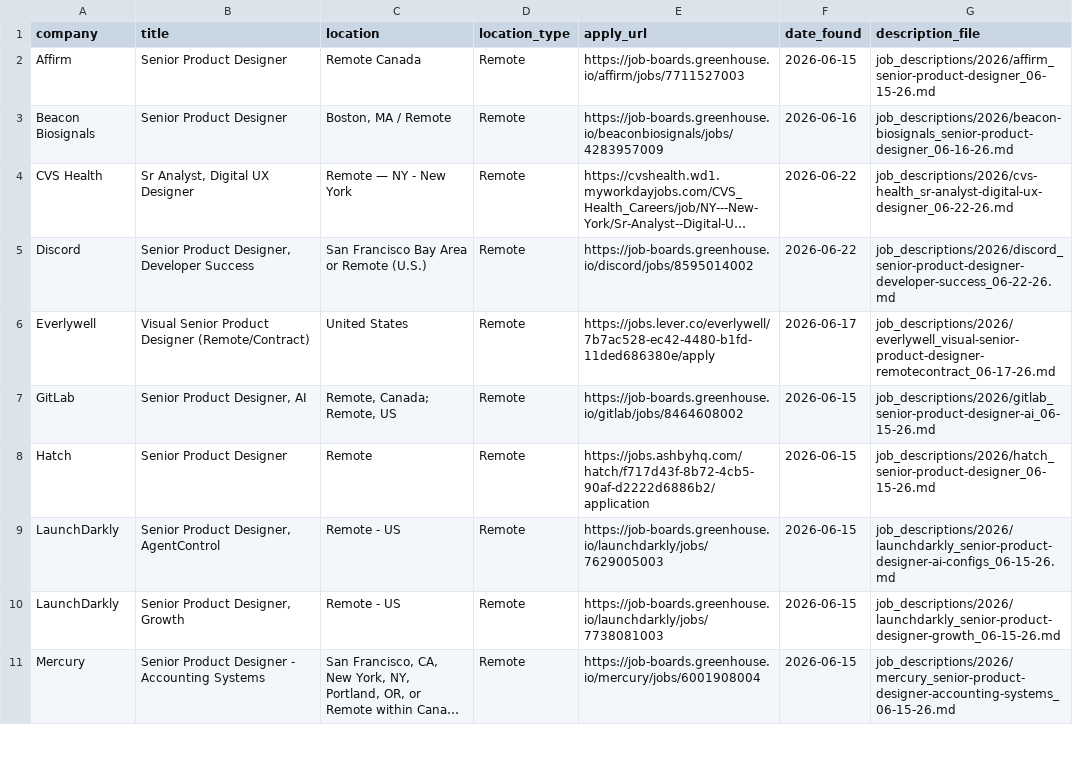
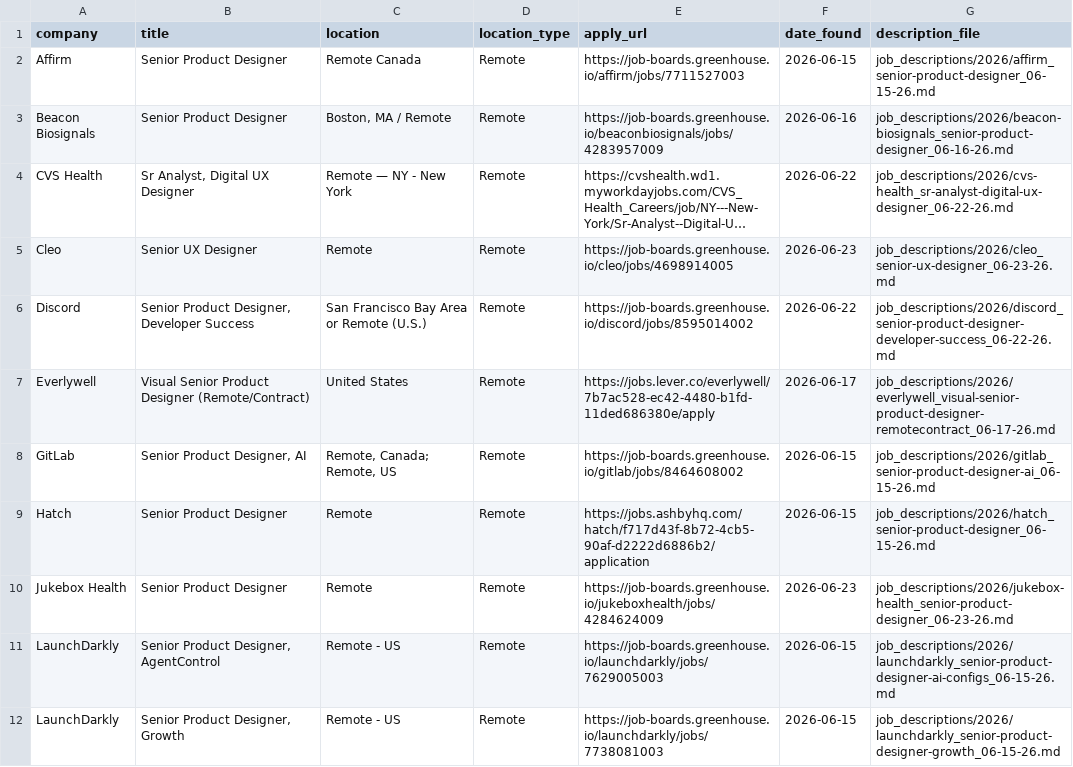
Before and after one commit to Artzalife/job-search-agent, a CSV file: jobs.csv, drawn as a sheet; only a part is shown; the shorter side is filled out with more unchanged rows; long unchanged cells end in …; the diff covers the shown part only; the diff names each change by its address in the sheet, - before the commit and + after, or states it on an @@ line.

```diff
--- a/jobs.csv
+++ b/jobs.csv
+row 5: Cleo | Senior UX Designer | Remote | Remote | https://job-boards.greenhouse.io/cleo/jobs/4698914005 | 2026-06-23 | job_descriptions/2026/cleo_senior-ux-designer_06-23-26.md
+row 10: Jukebox Health | Senior Product Designer | Remote | Remote | https://job-boards.greenhouse.io/jukeboxhealth/jobs/4284624009 | 2026-06-23 | job_descriptions/2026/jukebox-health_senior-product-designer_06-23-26.md
```
Also changed, not shown: 2 added rows and 1 edited cell elsewhere in this file, 5 other files.
